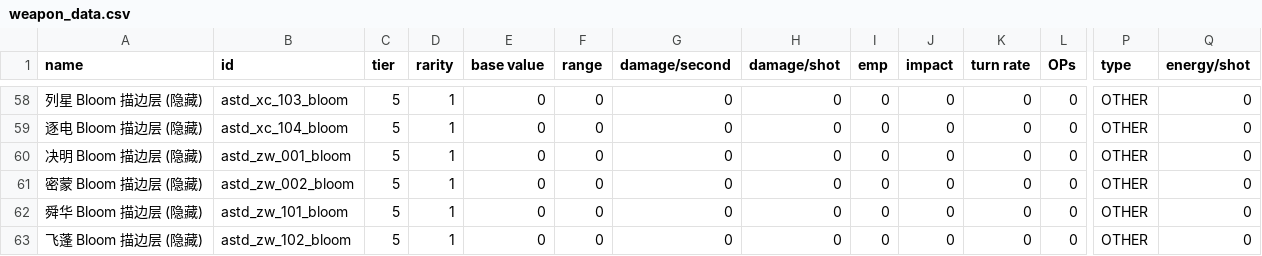
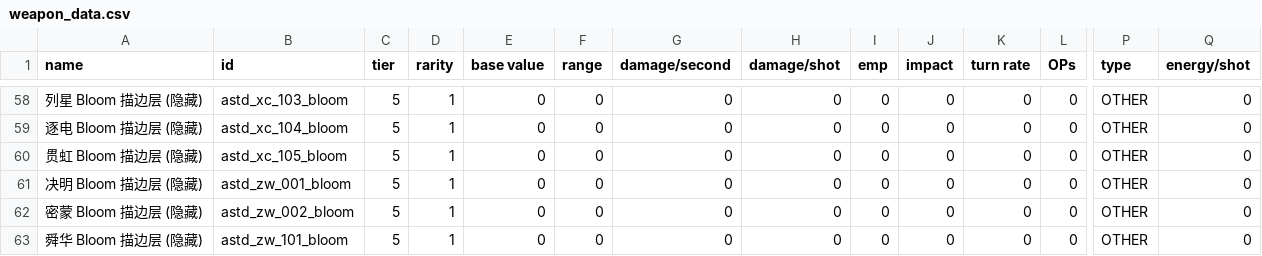
Before and after one commit to KasumiNova/AsteriaDirectorate, a CSV file: contents/data/weapons/weapon_data.csv, drawn as a sheet; only a part is shown, gaps mark what is left out; the shorter side is filled out with more unchanged rows; rows hold the shown columns only; the diff names each change by its address in the sheet, - before the commit and + after, or states it on an @@ line.

```diff
--- a/contents/data/weapons/weapon_data.csv
+++ b/contents/data/weapons/weapon_data.csv
+row 60: 贯虹 Bloom 描边层 (隐藏) | astd_xc_105_bloom | 5 | 1 | 0 | 0 | 0 | 0 | 0 | 0 | 0 | 0 | OTHER | 0
```
Also changed, not shown: contents/data/hullmods/hull_mods.csv, contents/data/hulls/ship_data.csv, 21 other files.
